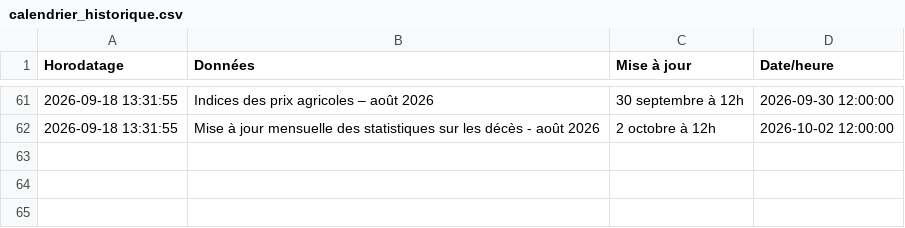
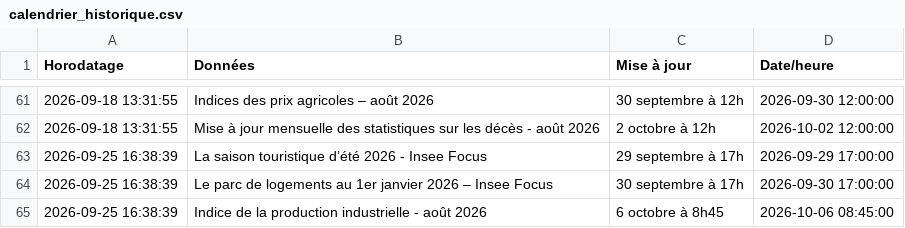
Before and after one commit to Francois-Geerolf/website, a CSV file: data/insee/calendrier_historique.csv, drawn as a sheet; only a part is shown, gaps mark what is left out.

```diff
--- a/data/insee/calendrier_historique.csv
+++ b/data/insee/calendrier_historique.csv
@@ -62 +62,4 @@ Horodatage,Données,Mise à jour,Date/heure
 2026-09-18 13:31:55,Mise à jour mensuelle des statistiques sur les décès - août 2026,2 octobre à 12h,2026-10-02 12:00:00
+2026-09-25 16:38:39,La saison touristique d’été 2026 - Insee Focus,29 septembre à 17h,2026-09-29 17:00:00
+2026-09-25 16:38:39,Le parc de logements au 1er janvier 2026 – Insee Focus,30 septembre à 17h,2026-09-30 17:00:00
+2026-09-25 16:38:39,Indice de la production industrielle - août 2026,6 octobre à 8h45,2026-10-06 08:45:00
```
